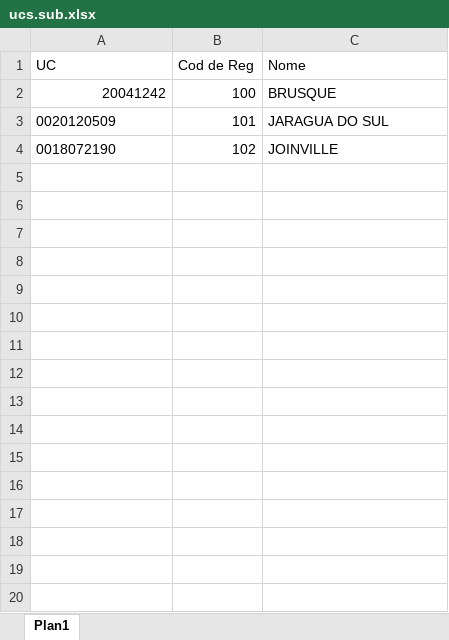
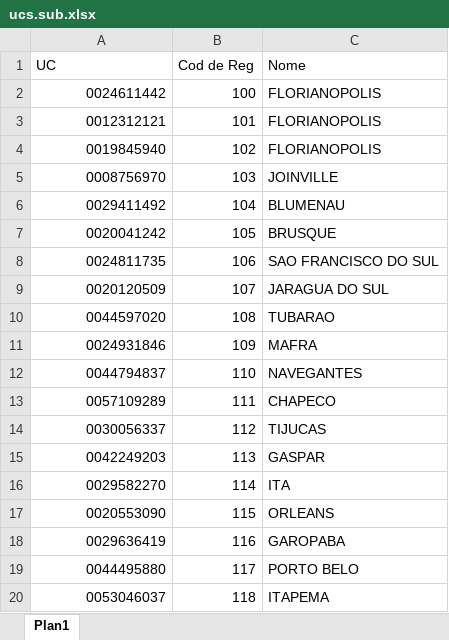
Before and after one commit to Ordem-dos-Advogado-de-Santa-Catarina/ScriptRelatorioCelesc, an Excel workbook: base/ucs.sub.xlsx, sheet Plan1, drawn as a sheet; only a part is shown; values as stored, in another font and other column widths than the file's, no borders; the diff covers the shown part only; the diff names each change by its address in the sheet, - before the commit and + after, or states it on an @@ line.

```diff
--- a/base/ucs.sub.xlsx (sheet Plan1)
+++ b/base/ucs.sub.xlsx (sheet Plan1)
-A2 (UC): 20041242
+A2 (UC): 0024611442
-C2 (Nome): BRUSQUE
+C2 (Nome): FLORIANOPOLIS
-A3 (UC): 0020120509
+A3 (UC): 0012312121
-A3:A4 alignment: left
+A3:A4 alignment: right
-C3 (Nome): JARAGUA DO SUL
+C3 (Nome): FLORIANOPOLIS
-A4 (UC): 0018072190
+A4 (UC): 0019845940
-C4 (Nome): JOINVILLE
+C4 (Nome): FLORIANOPOLIS
+row 5: 0008756970 | 103 | JOINVILLE
+row 6: 0029411492 | 104 | BLUMENAU
+row 7: 0020041242 | 105 | BRUSQUE
+row 8: 0024811735 | 106 | SAO FRANCISCO DO SUL
+row 9: 0020120509 | 107 | JARAGUA DO SUL
+row 10: 0044597020 | 108 | TUBARAO
+row 11: 0024931846 | 109 | MAFRA
+row 12: 0044794837 | 110 | NAVEGANTES
+row 13: 0057109289 | 111 | CHAPECO
+row 14: 0030056337 | 112 | TIJUCAS
+row 15: 0042249203 | 113 | GASPAR
+row 16: 0029582270 | 114 | ITA
+row 17: 0020553090 | 115 | ORLEANS
+row 18: 0029636419 | 116 | GAROPABA
+row 19: 0044495880 | 117 | PORTO BELO
+row 20: 0053046037 | 118 | ITAPEMA
```
Also changed, not shown: 76 added rows elsewhere in this sheet, 1 other file.
